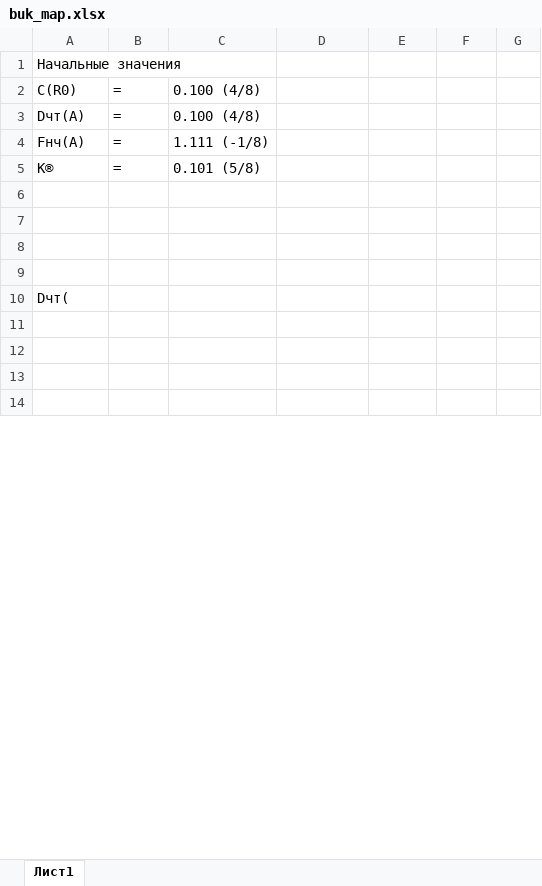
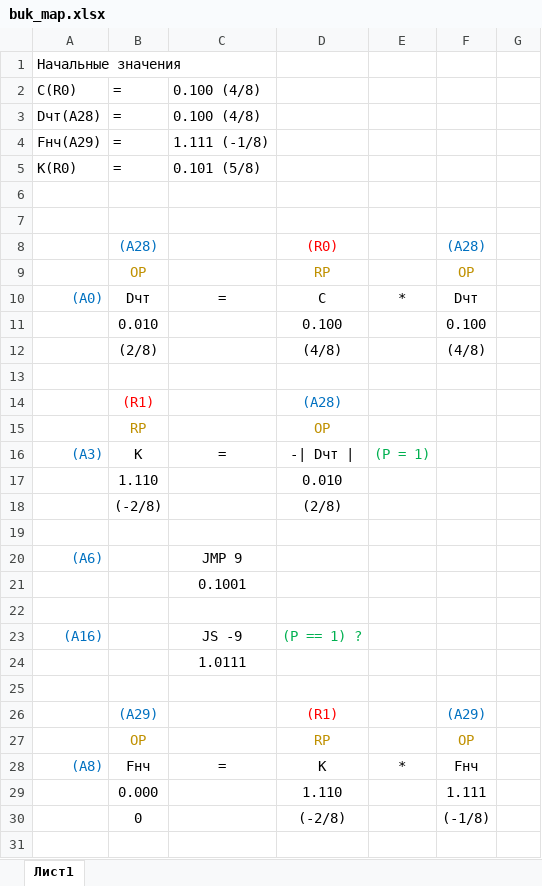
Before and after one commit to meyakovenkoj/processor-coursework, an Excel workbook: docs/buk_map.xlsx, sheet Лист1, drawn as a sheet; only a part is shown; the shorter side is filled out with more unchanged rows; values as stored, in another font and other column widths than the file's, no borders; charts and pictures not drawn; the diff covers the shown part only; the diff names each change by its address in the sheet, - before the commit and + after, or states it on an @@ line.

```diff
--- a/docs/buk_map.xlsx (sheet Лист1)
+++ b/docs/buk_map.xlsx (sheet Лист1)
@@ column A renumbered between rows 3 and 22 @@
+row 8:  | (A28) |  | (R0) |  | (A28)
+row 9:  | OP |  | RP |  | OP
+row 10: (A0) | Dчт | = | C | * | Dчт
+row 11:  | 0.010 |  | 0.100 |  | 0.100
+row 12:  | (2/8) |  | (4/8) |  | (4/8)
+row 14:  | (R1) |  | (A28)
+row 15:  | RP |  | OP
+row 16: (A3) | K | = | -| Dчт | | (P = 1)
+row 17:  | 1.110 |  | 0.010
+row 18:  | (-2/8) |  | (2/8)
+row 20: (A6) |  | JMP 9
+row 21:  |  | 0.1001
+row 23: (A16) |  | JS -9 | (P == 1) ?
+row 24:  |  | 1.0111
+row 26:  | (A29) |  | (R1) |  | (A29)
+row 27:  | OP |  | RP |  | OP
+row 28: (A8) | Fнч | = | K | * | Fнч
+row 29:  | 0.000 |  | 1.110 |  | 1.111
+row 30:  | 0 |  | (-2/8) |  | (-1/8)
```
Also changed, not shown: 7 added rows, 30 removed rows, 3 edited cells and cell formats elsewhere in this sheet, charts or pictures, 3 other files.
